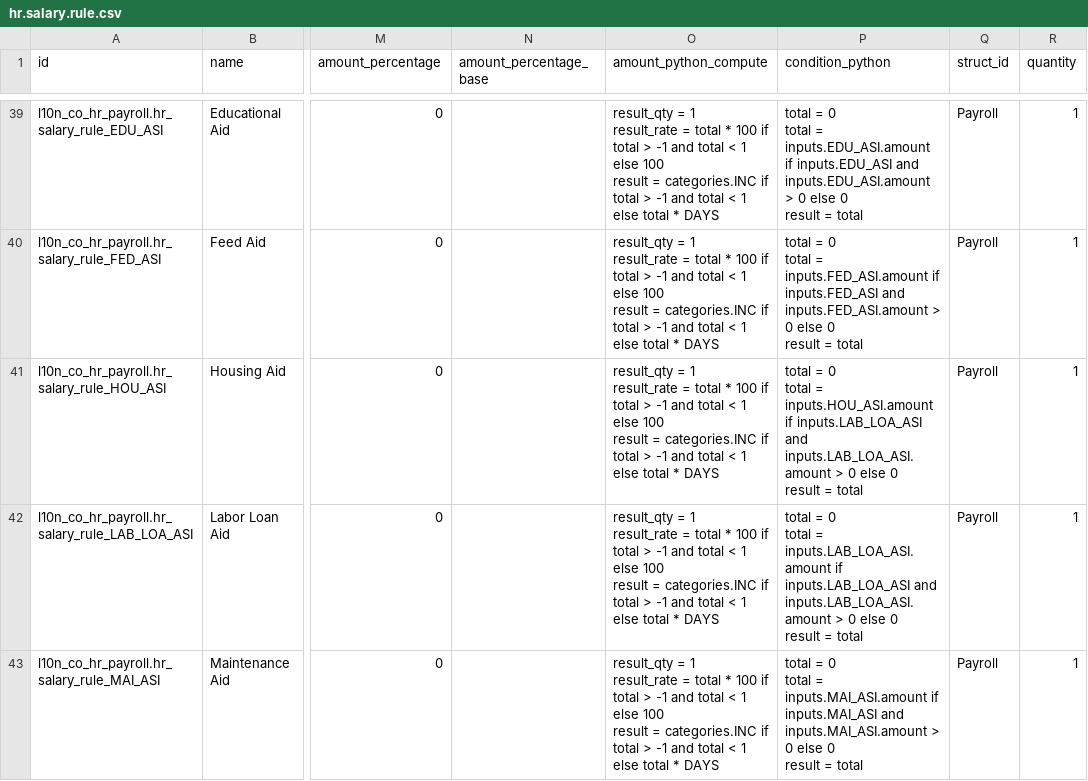
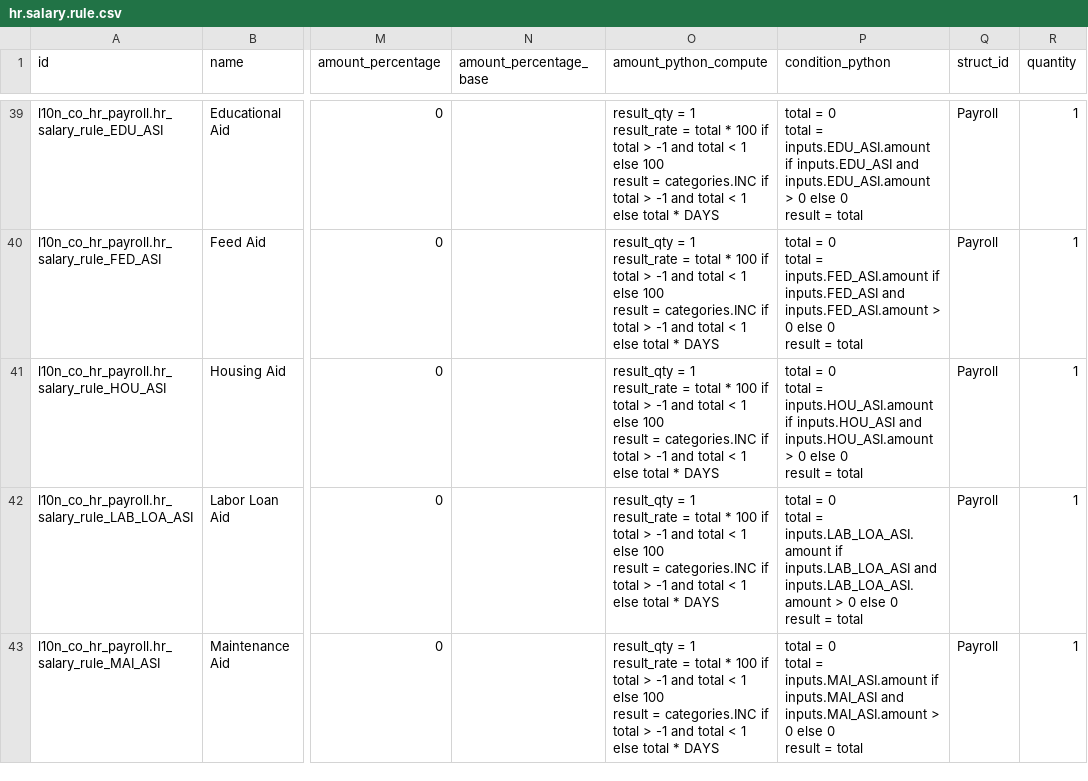
Before and after one commit to cti0doo/cti0doo, a CSV file: l10n_co_hr_payroll/data/hr.salary.rule.csv, drawn as a sheet; only a part is shown, gaps mark what is left out; the diff covers the shown part only; the diff names each change by its address in the sheet, - before the commit and + after, or states it on an @@ line.

```diff
--- a/l10n_co_hr_payroll/data/hr.salary.rule.csv
+++ b/l10n_co_hr_payroll/data/hr.salary.rule.csv
-P41 (condition_python): …inputs.HOU_ASI.amount if inputs.LAB_LOA_ASI and inputs.LAB_LOA_ASI.amount > 0…
+P41 (condition_python): …inputs.HOU_ASI.amount if inputs.HOU_ASI and inputs.HOU_ASI.amount > 0…
```
Also changed, not shown: 63 edited cells elsewhere in this file, 26 other files.
